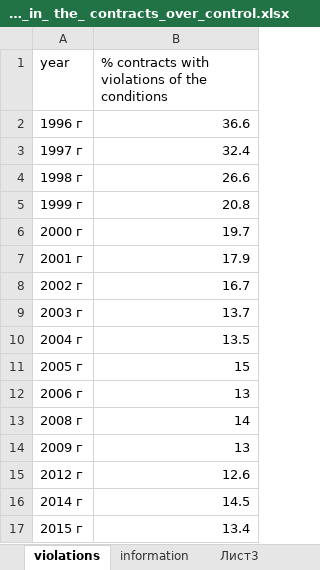
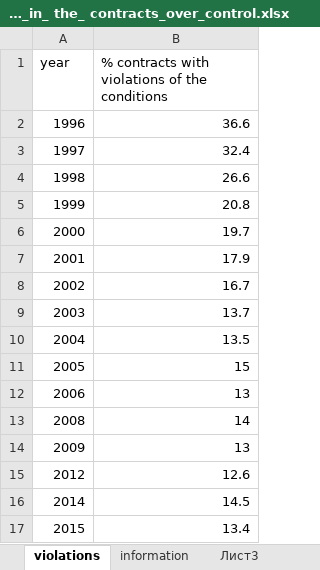
Before and after one commit to i2alex/Privatization-in-Ukraine.-1992-2015, an Excel workbook: Data/violations_in_ the_ contracts_over_control.xlsx, sheet violations, drawn as a sheet; values as stored, in another font and other column widths than the file's, no borders; the diff names each change by its address in the sheet, - before the commit and + after, or states it on an @@ line.

Commit message:
commit 31.03
A new stage of the project.
Added an excel table with data for the section "Monopolization of
Ukrainian markets"

```diff
--- a/Data/violations_in_ the_ contracts_over_control.xlsx (sheet violations)
+++ b/Data/violations_in_ the_ contracts_over_control.xlsx (sheet violations)
-A2 (year): 1996 г
+A2 (year): 1996
-A3 (year): 1997 г
+A3 (year): 1997
-A4 (year): 1998 г
+A4 (year): 1998
-A5 (year): 1999 г
+A5 (year): 1999
-A6 (year): 2000 г
+A6 (year): 2000
-A7 (year): 2001 г
+A7 (year): 2001
-A8 (year): 2002 г
+A8 (year): 2002
-A9 (year): 2003 г
+A9 (year): 2003
-A10 (year): 2004 г
+A10 (year): 2004
-A11 (year): 2005 г
+A11 (year): 2005
-A12 (year): 2006 г
+A12 (year): 2006
-A13 (year): 2008 г
+A13 (year): 2008
-A14 (year): 2009 г
+A14 (year): 2009
-A15 (year): 2012 г
+A15 (year): 2012
-A16 (year): 2014 г
+A16 (year): 2014
-A17 (year): 2015 г
+A17 (year): 2015
```
Also changed, not shown: Data/Extractive industry.xlsx, Data/Processing industry_fin.xlsx, 13 other files.
